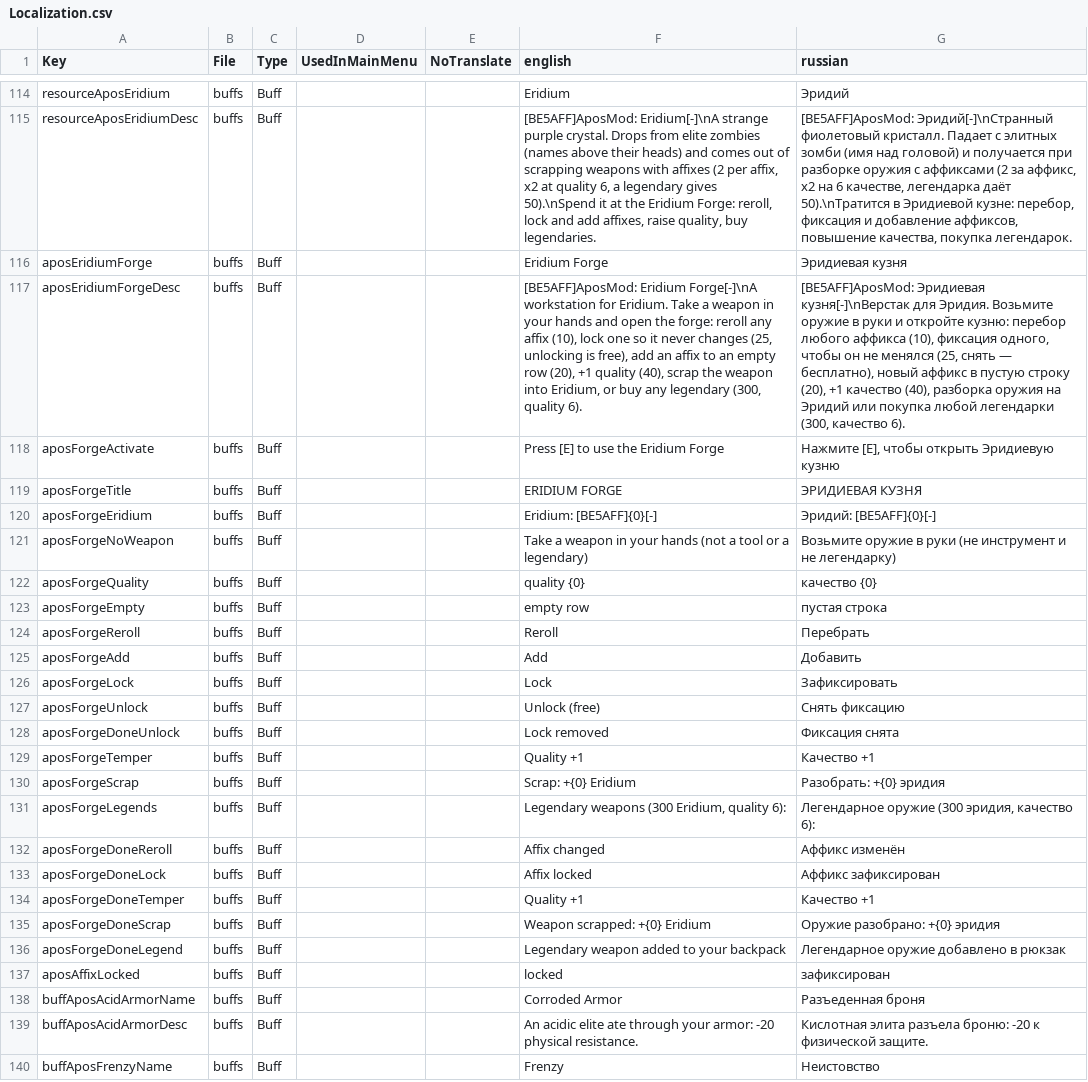
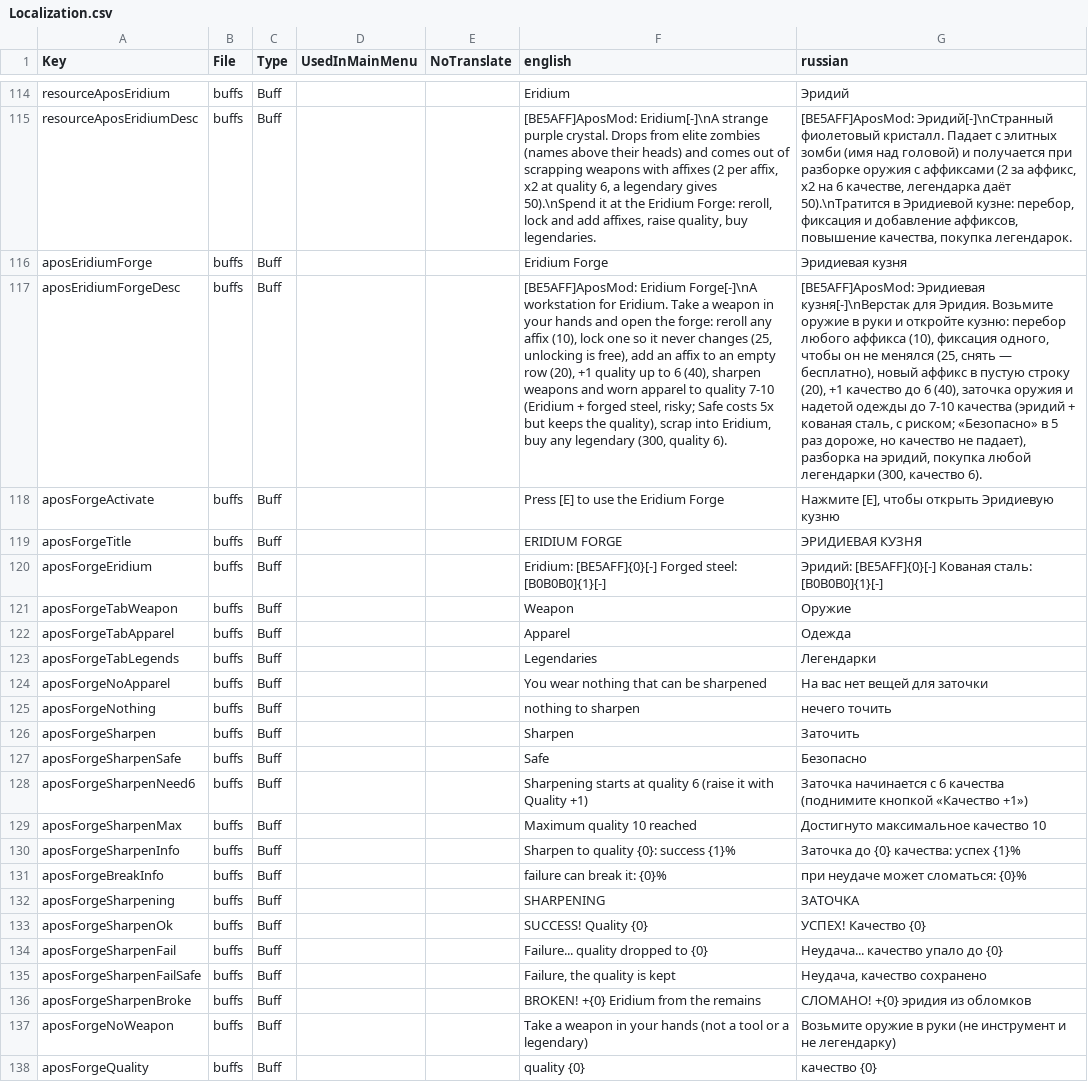
Before and after one commit to TheApos/AposMod, a CSV file: Config/Localization.csv, drawn as a sheet; only a part is shown, gaps mark what is left out; the shorter side is filled out with more unchanged rows; the diff names each change by its address in the sheet, - before the commit and + after, or states it on an @@ line.

```diff
--- a/Config/Localization.csv
+++ b/Config/Localization.csv
-F117 (english): …+1 quality (40), scrap the weapon into Eridium, or buy any…
+F117 (english): …+1 quality up to 6 (40), sharpen weapons and worn apparel to quality 7-10 (Eridium + forged steel, risky; Safe costs 5x but keeps the quality), scrap into Eridium, buy any…
-G117 (russian): …+1 качество (40), разборка оружия на Эридий или покупка любой…
+G117 (russian): …+1 качество до 6 (40), заточка оружия и надетой одежды до 7-10 качества (эридий + кованая сталь, с риском; «Безопасно» в 5 раз дороже, но качество не падает), разборка на эридий, покупка любой…
-F120 (english): Eridium: [BE5AFF]{0}[-]
+F120 (english): Eridium: [BE5AFF]{0}[-] Forged steel: [B0B0B0]{1}[-]
-G120 (russian): Эридий: [BE5AFF]{0}[-]
+G120 (russian): Эридий: [BE5AFF]{0}[-] Кованая сталь: [B0B0B0]{1}[-]
+row 121: aposForgeTabWeapon | buffs | Buff |  |  | Weapon | Оружие
+row 122: aposForgeTabApparel | buffs | Buff |  |  | Apparel | Одежда
+row 123: aposForgeTabLegends | buffs | Buff |  |  | Legendaries | Легендарки
+row 124: aposForgeNoApparel | buffs | Buff |  |  | You wear nothing that can be sharpened | На вас нет вещей для заточки
+row 125: aposForgeNothing | buffs | Buff |  |  | nothing to sharpen | нечего точить
+row 126: aposForgeSharpen | buffs | Buff |  |  | Sharpen | Заточить
+row 127: aposForgeSharpenSafe | buffs | Buff |  |  | Safe | Безопасно
+row 128: aposForgeSharpenNeed6 | buffs | Buff |  |  | Sharpening starts at quality 6 (raise it with Quality +1) | Заточка начинается с 6 качества (поднимите кнопкой «Качество +1»)
+row 129: aposForgeSharpenMax | buffs | Buff |  |  | Maximum quality 10 reached | Достигнуто максимальное качество 10
+row 130: aposForgeSharpenInfo | buffs | Buff |  |  | Sharpen to quality {0}: success {1}% | Заточка до {0} качества: успех {1}%
+row 131: aposForgeBreakInfo | buffs | Buff |  |  | failure can break it: {0}% | при неудаче может сломаться: {0}%
+row 132: aposForgeSharpening | buffs | Buff |  |  | SHARPENING | ЗАТОЧКА
+row 133: aposForgeSharpenOk | buffs | Buff |  |  | SUCCESS! Quality {0} | УСПЕХ! Качество {0}
+row 134: aposForgeSharpenFail | buffs | Buff |  |  | Failure... quality dropped to {0} | Неудача... качество упало до {0}
+row 135: aposForgeSharpenFailSafe | buffs | Buff |  |  | Failure, the quality is kept | Неудача, качество сохранено
+row 136: aposForgeSharpenBroke | buffs | Buff |  |  | BROKEN! +{0} Eridium from the remains | СЛОМАНО! +{0} эридия из обломков
```
Also changed, not shown: 10 other files.
